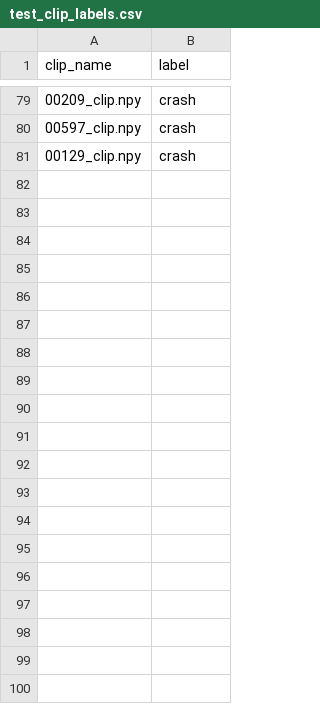
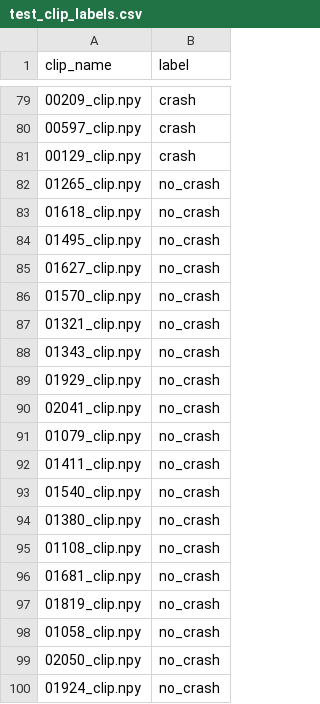
Before and after one commit to KosiAtupulazi/collision-forecast, a CSV file: labels/test_clip_labels.csv, drawn as a sheet; only a part is shown, gaps mark what is left out; the diff covers the shown part only.

```diff
--- a/labels/test_clip_labels.csv
+++ b/labels/test_clip_labels.csv
@@ -81 +81,20 @@ clip_name,label
 00129_clip.npy,crash
+01265_clip.npy,no_crash
+01618_clip.npy,no_crash
+01495_clip.npy,no_crash
+01627_clip.npy,no_crash
+01570_clip.npy,no_crash
+01321_clip.npy,no_crash
+01343_clip.npy,no_crash
+01929_clip.npy,no_crash
+02041_clip.npy,no_crash
+01079_clip.npy,no_crash
+01411_clip.npy,no_crash
+01540_clip.npy,no_crash
+01380_clip.npy,no_crash
+01108_clip.npy,no_crash
+01681_clip.npy,no_crash
+01819_clip.npy,no_crash
+01058_clip.npy,no_crash
+02050_clip.npy,no_crash
+01924_clip.npy,no_crash
```
Also changed, not shown: 61 added rows elsewhere in this file, labels/train_clip_labels.csv, labels/val_clip_labels.csv, 9 other files.
